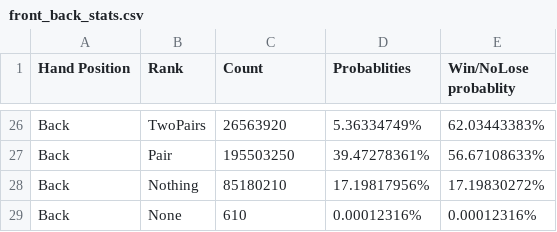
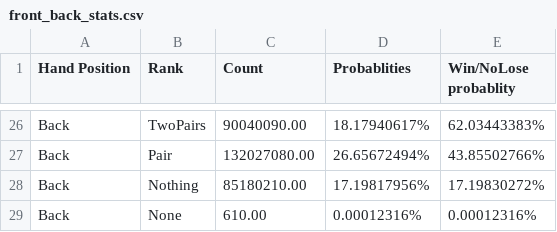
Before and after one commit to nirvanalangiou8/LongSongPokerLib, a CSV file: LongSongPokerLibCore/GenericPoker/EightCard/DataAnalysis/front_back_stats.csv, drawn as a sheet; only a part is shown, gaps mark what is left out; removed rows and columns are numbered as before the commit, all else as after; the diff covers the shown part only; the diff names each change by its address in the sheet, - before the commit and + after, or states it on an @@ line.

```diff
--- a/LongSongPokerLibCore/GenericPoker/EightCard/DataAnalysis/front_back_stats.csv
+++ b/LongSongPokerLibCore/GenericPoker/EightCard/DataAnalysis/front_back_stats.csv
-C26 (Count): 26563920
+C26 (Count): 90040090.00
-D26 (Probablities): 5.36334749%
+D26 (Probablities): 18.17940617%
-row 27: Back | Pair | 195503250 | 39.47278361% | 56.67108633%
+row 27: Back | Pair | 132027080.00 | 26.65672494% | 43.85502766%
-C28 (Count): 85180210
+C28 (Count): 85180210.00
-C29 (Count): 610
+C29 (Count): 610.00
```
Also changed, not shown: 6 added rows, 6 removed rows and 23 edited cells elsewhere in this file, 2 other files.
